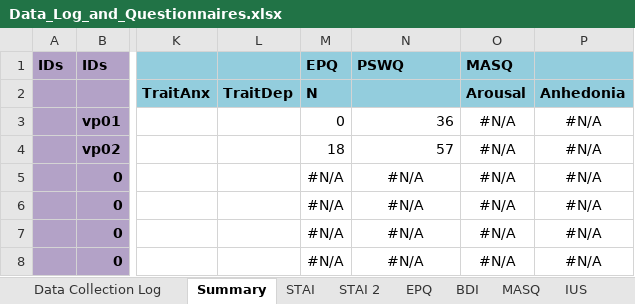
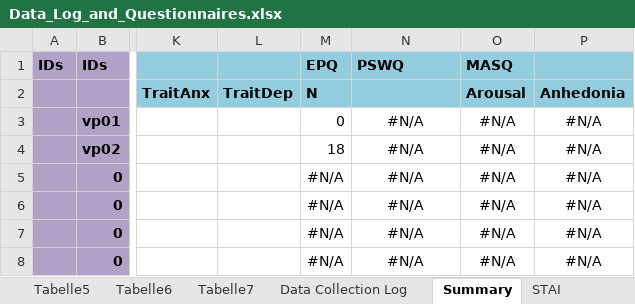
Before and after one commit to crgagne/ambi_gain_loss_shock, an Excel workbook: data/Data_Log_and_Questionnaires.xlsx, sheet Summary, drawn as a sheet; only a part is shown, gaps mark what is left out; values as stored, in another font and other column widths than the file's, no borders; the diff names each change by its address in the sheet, - before the commit and + after, or states it on an @@ line.

```diff
--- a/data/Data_Log_and_Questionnaires.xlsx (sheet Summary)
+++ b/data/Data_Log_and_Questionnaires.xlsx (sheet Summary)
+sheet tab: Tabelle5
+sheet tab: Tabelle6
+sheet tab: Tabelle7
-N3 (PSWQ): 36
+N3 (PSWQ): #N/A
-N3:N4 alignment: right
+N3:N4 alignment: center
-N4 (PSWQ): 57
+N4 (PSWQ): #N/A
```
Also changed, not shown: sheet MASQ, sheet STAI2, sheet STAI, sheet Data Collection Log, sheet IUS, sheet BDI, 1 more sheet, other sheet tabs, formulas that keep their value, 9 other files.
